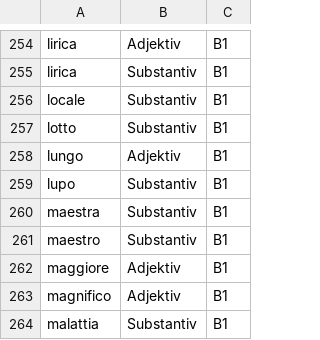
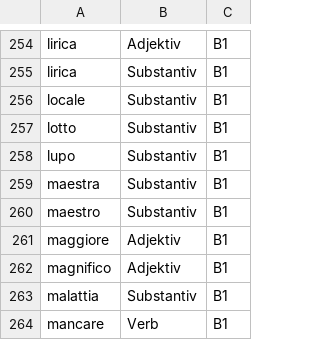
Before and after one commit to AlinaBaranova/LearnIt, a TSV file: Tables/Levels/B1_unique.tsv, drawn as a sheet; only a part is shown, gaps mark what is left out; the shorter side is filled out with more unchanged rows; the diff names each change by its address in the sheet, - before the commit and + after, or states it on an @@ line.

```diff
--- a/Tables/Levels/B1_unique.tsv
+++ b/Tables/Levels/B1_unique.tsv
-row 258: lungo | Adjektiv | B1
```
Also changed, not shown: Tables/A1-B2_with_ids.tsv, Tables/A1-B2_with_ids_for-extraction.tsv, 2 other files.
